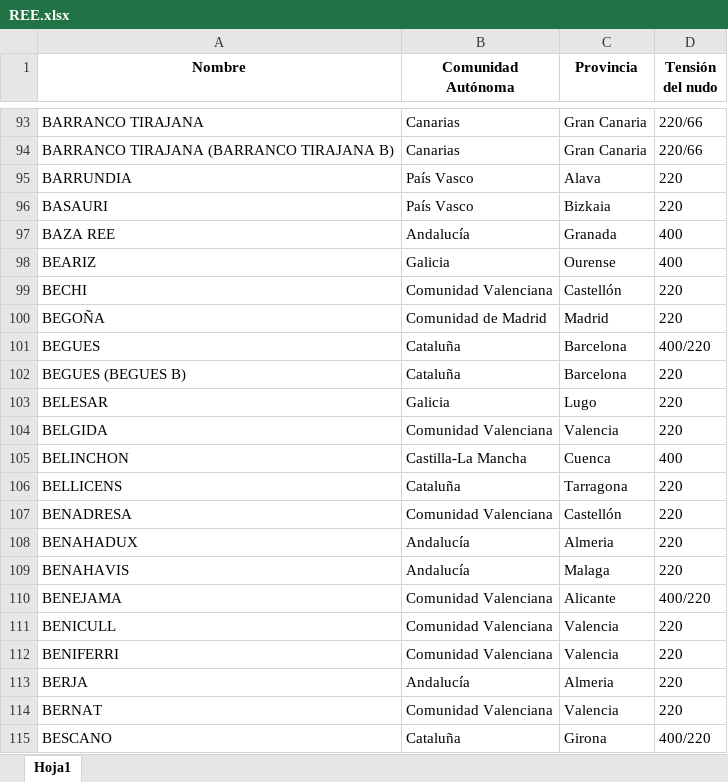
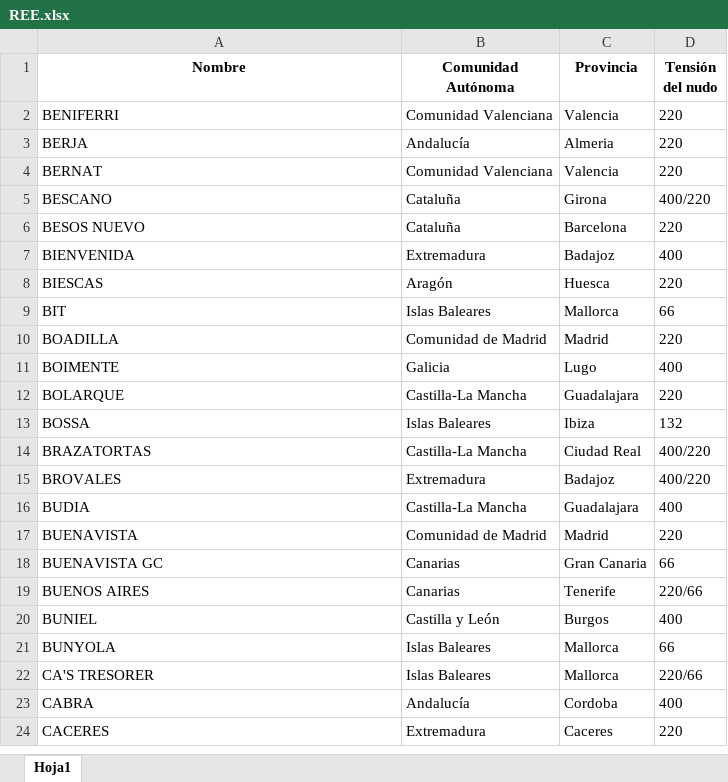
Before and after one commit to jacubero/SEE, an Excel workbook: Transporte/Excels/REE.xlsx, sheet Hoja1, drawn as a sheet; only a part is shown, gaps mark what is left out; the shorter side is filled out with more unchanged rows; values as stored, in another font and other column widths than the file's, no borders; the diff covers the shown part only; the diff names each change by its address in the sheet, - before the commit and + after, or states it on an @@ line.

```diff
--- a/Transporte/Excels/REE.xlsx (sheet Hoja1)
+++ b/Transporte/Excels/REE.xlsx (sheet Hoja1)
-row 93: BARRANCO TIRAJANA | Canarias | Gran Canaria | 220/66
-row 94: BARRANCO TIRAJANA (BARRANCO TIRAJANA B) | Canarias | Gran Canaria | 220/66
-row 95: BARRUNDIA | País Vasco | Alava | 220
-row 96: BASAURI | País Vasco | Bizkaia | 220
-row 97: BAZA REE | Andalucía | Granada | 400
-row 98: BEARIZ | Galicia | Ourense | 400
-row 99: BECHI | Comunidad Valenciana | Castellón | 220
-row 100: BEGOÑA | Comunidad de Madrid | Madrid | 220
-row 101: BEGUES | Cataluña | Barcelona | 400/220
-row 102: BEGUES (BEGUES B) | Cataluña | Barcelona | 220
-row 103: BELESAR | Galicia | Lugo | 220
-row 104: BELGIDA | Comunidad Valenciana | Valencia | 220
-row 105: BELINCHON | Castilla-La Mancha | Cuenca | 400
-row 106: BELLICENS | Cataluña | Tarragona | 220
-row 107: BENADRESA | Comunidad Valenciana | Castellón | 220
-row 108: BENAHADUX | Andalucía | Almeria | 220
-row 109: BENAHAVIS | Andalucía | Malaga | 220
-row 110: BENEJAMA | Comunidad Valenciana | Alicante | 400/220
-row 111: BENICULL | Comunidad Valenciana | Valencia | 220
```
Also changed, not shown: 91 removed rows elsewhere in this sheet, 1 other file.
